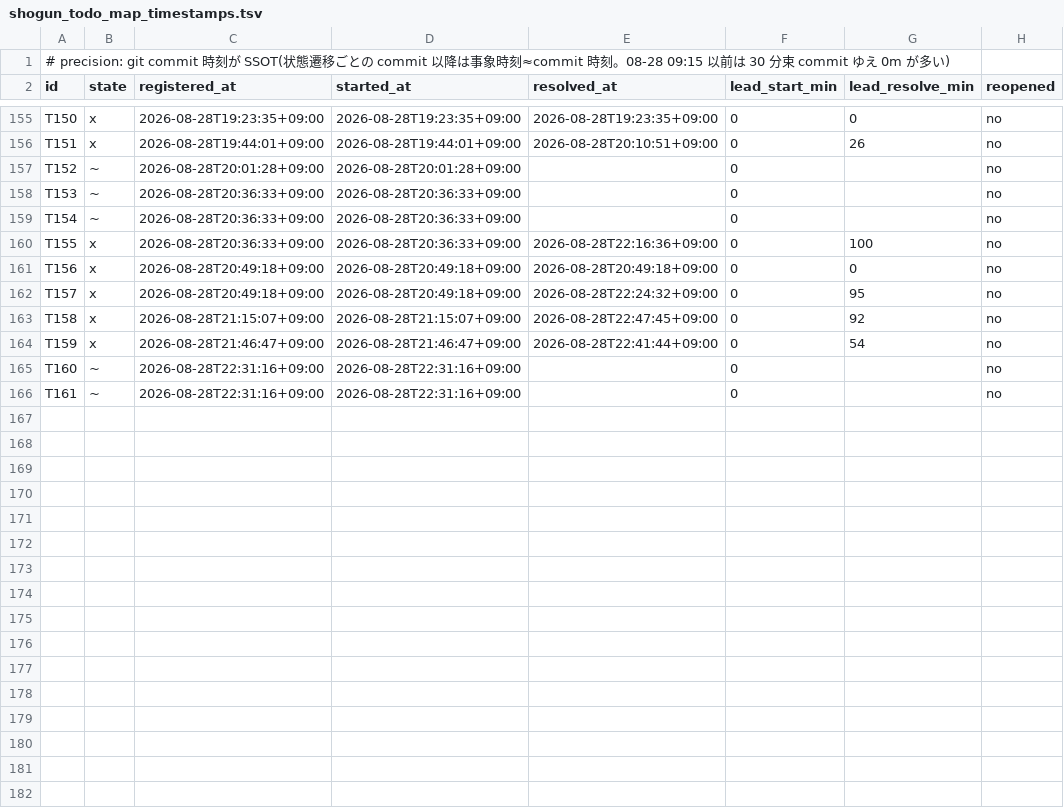
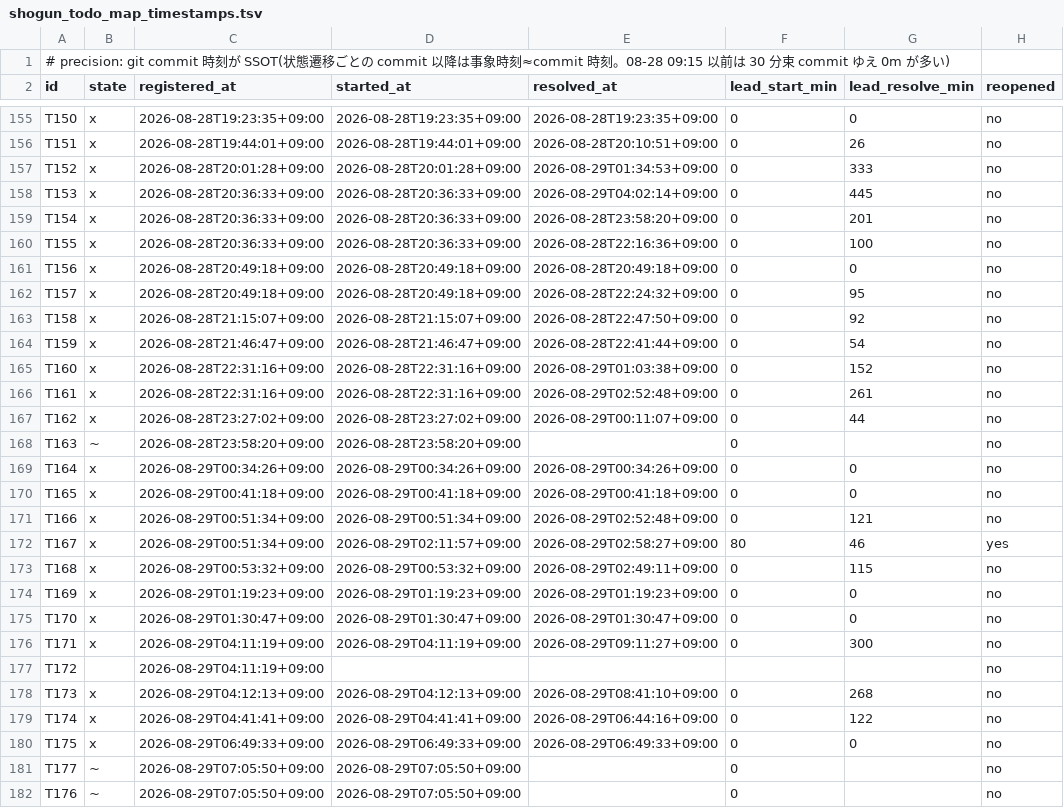
Before and after one commit to simokitafresh/multi-agent-shogun, a TSV file: queue/shogun_todo_map_timestamps.tsv, drawn as a sheet; only a part is shown, gaps mark what is left out; the diff covers the shown part only.

```diff
--- a/queue/shogun_todo_map_timestamps.tsv
+++ b/queue/shogun_todo_map_timestamps.tsv
@@ -156,5 +156,5 @@ T150	x	2026-08-28T19:23:35+09:00	2026-08-28T19:23:35+09:00	2026-08-28T19:23:35+0
 T151	x	2026-08-28T19:44:01+09:00	2026-08-28T19:44:01+09:00	2026-08-28T20:10:51+09:00	0	26	no
-T152	~	2026-08-28T20:01:28+09:00	2026-08-28T20:01:28+09:00		0		no
-T153	~	2026-08-28T20:36:33+09:00	2026-08-28T20:36:33+09:00		0		no
-T154	~	2026-08-28T20:36:33+09:00	2026-08-28T20:36:33+09:00		0		no
+T152	x	2026-08-28T20:01:28+09:00	2026-08-28T20:01:28+09:00	2026-08-29T01:34:53+09:00	0	333	no
+T153	x	2026-08-28T20:36:33+09:00	2026-08-28T20:36:33+09:00	2026-08-29T04:02:14+09:00	0	445	no
+T154	x	2026-08-28T20:36:33+09:00	2026-08-28T20:36:33+09:00	2026-08-28T23:58:20+09:00	0	201	no
 T155	x	2026-08-28T20:36:33+09:00	2026-08-28T20:36:33+09:00	2026-08-28T22:16:36+09:00	0	100	no
@@ -162,5 +162,21 @@ T156	x	2026-08-28T20:49:18+09:00	2026-08-28T20:49:18+09:00	2026-08-28T20:49:18+0
 T157	x	2026-08-28T20:49:18+09:00	2026-08-28T20:49:18+09:00	2026-08-28T22:24:32+09:00	0	95	no
-T158	x	2026-08-28T21:15:07+09:00	2026-08-28T21:15:07+09:00	2026-08-28T22:47:45+09:00	0	92	no
+T158	x	2026-08-28T21:15:07+09:00	2026-08-28T21:15:07+09:00	2026-08-28T22:47:50+09:00	0	92	no
 T159	x	2026-08-28T21:46:47+09:00	2026-08-28T21:46:47+09:00	2026-08-28T22:41:44+09:00	0	54	no
-T160	~	2026-08-28T22:31:16+09:00	2026-08-28T22:31:16+09:00		0		no
-T161	~	2026-08-28T22:31:16+09:00	2026-08-28T22:31:16+09:00		0		no
+T160	x	2026-08-28T22:31:16+09:00	2026-08-28T22:31:16+09:00	2026-08-29T01:03:38+09:00	0	152	no
+T161	x	2026-08-28T22:31:16+09:00	2026-08-28T22:31:16+09:00	2026-08-29T02:52:48+09:00	0	261	no
+T162	x	2026-08-28T23:27:02+09:00	2026-08-28T23:27:02+09:00	2026-08-29T00:11:07+09:00	0	44	no
+T163	~	2026-08-28T23:58:20+09:00	2026-08-28T23:58:20+09:00		0		no
+T164	x	2026-08-29T00:34:26+09:00	2026-08-29T00:34:26+09:00	2026-08-29T00:34:26+09:00	0	0	no
+T165	x	2026-08-29T00:41:18+09:00	2026-08-29T00:41:18+09:00	2026-08-29T00:41:18+09:00	0	0	no
+T166	x	2026-08-29T00:51:34+09:00	2026-08-29T00:51:34+09:00	2026-08-29T02:52:48+09:00	0	121	no
+T167	x	2026-08-29T00:51:34+09:00	2026-08-29T02:11:57+09:00	2026-08-29T02:58:27+09:00	80	46	yes
+T168	x	2026-08-29T00:53:32+09:00	2026-08-29T00:53:32+09:00	2026-08-29T02:49:11+09:00	0	115	no
+T169	x	2026-08-29T01:19:23+09:00	2026-08-29T01:19:23+09:00	2026-08-29T01:19:23+09:00	0	0	no
+T170	x	2026-08-29T01:30:47+09:00	2026-08-29T01:30:47+09:00	2026-08-29T01:30:47+09:00	0	0	no
+T171	x	2026-08-29T04:11:19+09:00	2026-08-29T04:11:19+09:00	2026-08-29T09:11:27+09:00	0	300	no
+T172	 	2026-08-29T04:11:19+09:00					no
+T173	x	2026-08-29T04:12:13+09:00	2026-08-29T04:12:13+09:00	2026-08-29T08:41:10+09:00	0	268	no
+T174	x	2026-08-29T04:41:41+09:00	2026-08-29T04:41:41+09:00	2026-08-29T06:44:16+09:00	0	122	no
+T175	x	2026-08-29T06:49:33+09:00	2026-08-29T06:49:33+09:00	2026-08-29T06:49:33+09:00	0	0	no
+T177	~	2026-08-29T07:05:50+09:00	2026-08-29T07:05:50+09:00		0		no
+T176	~	2026-08-29T07:05:50+09:00	2026-08-29T07:05:50+09:00		0		no
```
Also changed, not shown: 3 added rows and 3 edited cells elsewhere in this file, 2 other files.
